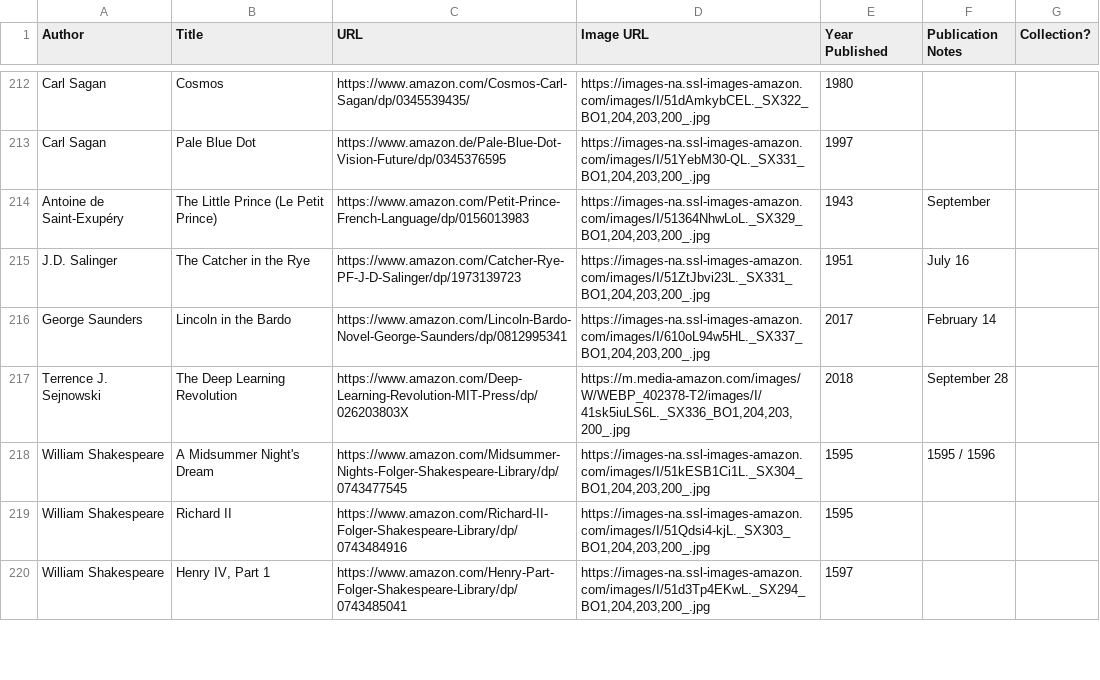
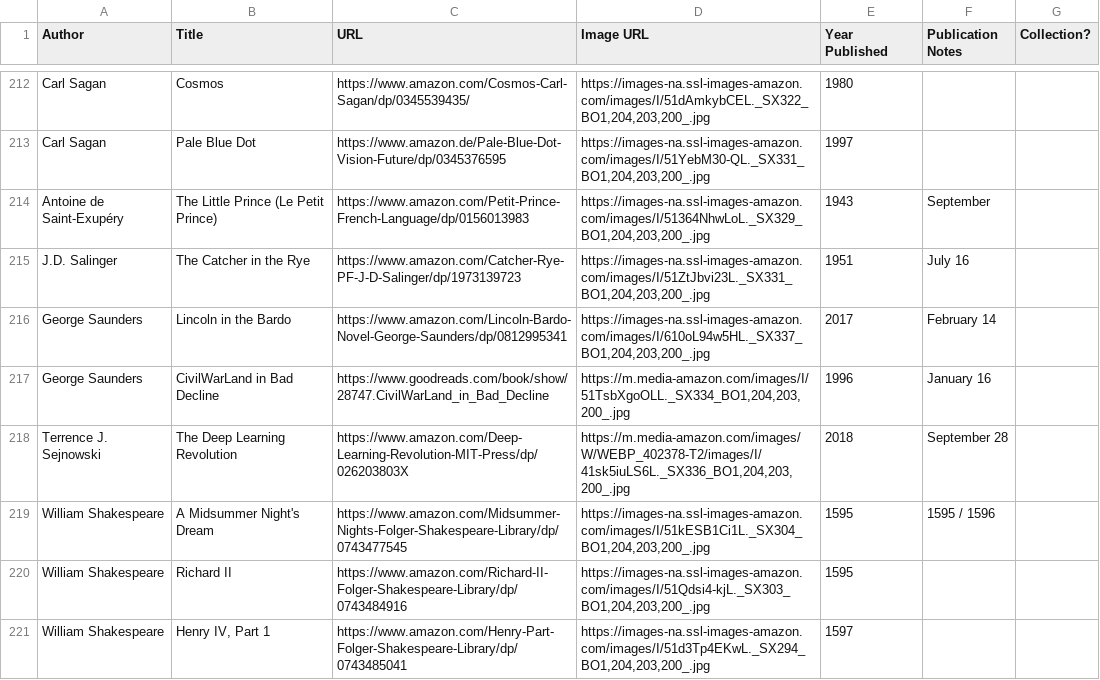
Before and after one commit to eio/books, a CSV file: data/books.csv, drawn as a sheet; only a part is shown, gaps mark what is left out; the diff names each change by its address in the sheet, - before the commit and + after, or states it on an @@ line.

Commit message:
civilwarland

```diff
--- a/data/books.csv
+++ b/data/books.csv
+row 217: George Saunders | CivilWarLand in Bad Decline | https://www.goodreads.com/book/show/28747.CivilWarLand_in_Bad_Decline | https://m.media-amazon.com/images/I/51TsbXgoOLL._SX334_BO1,204,203,200_.jpg | 1996 | January 16
```
Also changed, not shown: 1 other file.
